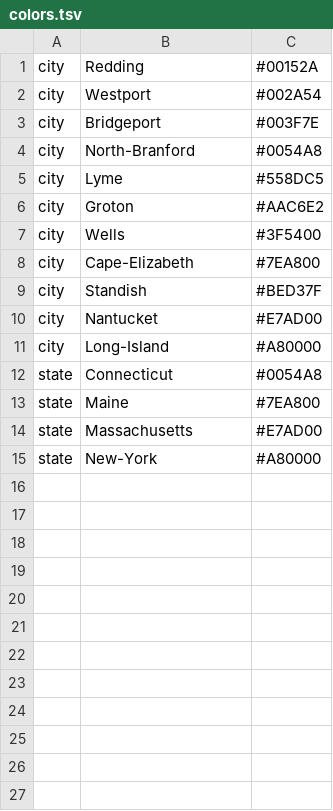
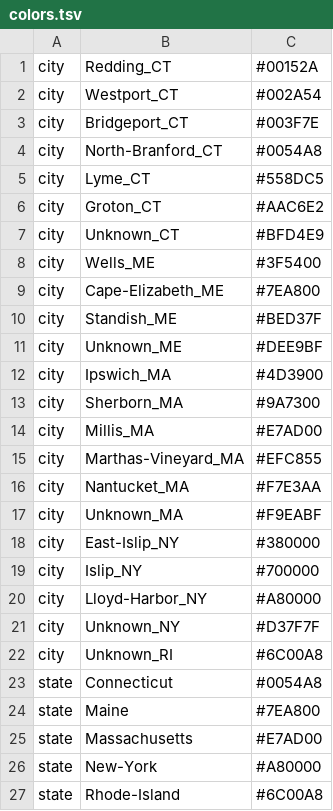
Before and after one commit to grubaughlab/powassan-genomics, a TSV file: config/colors.tsv, drawn as a sheet.

Commit message:
Update colors.tsv

```diff
--- a/config/colors.tsv
+++ b/config/colors.tsv
@@ -1,12 +1,23 @@
-city	Redding	#00152A
-city	Westport	#002A54
-city	Bridgeport	#003F7E
-city	North-Branford	#0054A8
-city	Lyme	#558DC5
-city	Groton	#AAC6E2
-city	Wells	#3F5400
-city	Cape-Elizabeth	#7EA800
-city	Standish	#BED37F
-city	Nantucket	#E7AD00
-city	Long-Island	#A80000
+city	Redding_CT	#00152A
+city	Westport_CT	#002A54
+city	Bridgeport_CT	#003F7E
+city	North-Branford_CT	#0054A8
+city	Lyme_CT	#558DC5
+city	Groton_CT	#AAC6E2
+city	Unknown_CT	#BFD4E9
+city	Wells_ME	#3F5400
+city	Cape-Elizabeth_ME	#7EA800
+city	Standish_ME	#BED37F
+city	Unknown_ME	#DEE9BF
+city	Ipswich_MA	#4D3900
+city	Sherborn_MA	#9A7300
+city	Millis_MA	#E7AD00
+city	Marthas-Vineyard_MA	#EFC855
+city	Nantucket_MA	#F7E3AA
+city	Unknown_MA	#F9EABF
+city	East-Islip_NY	#380000
+city	Islip_NY	#700000
+city	Lloyd-Harbor_NY	#A80000
+city	Unknown_NY	#D37F7F
+city	Unknown_RI	#6C00A8
 state	Connecticut	#0054A8
@@ -15 +26,2 @@ state	Massachusetts	#E7AD00
 state	New-York	#A80000
+state	Rhode-Island	#6C00A8
```
